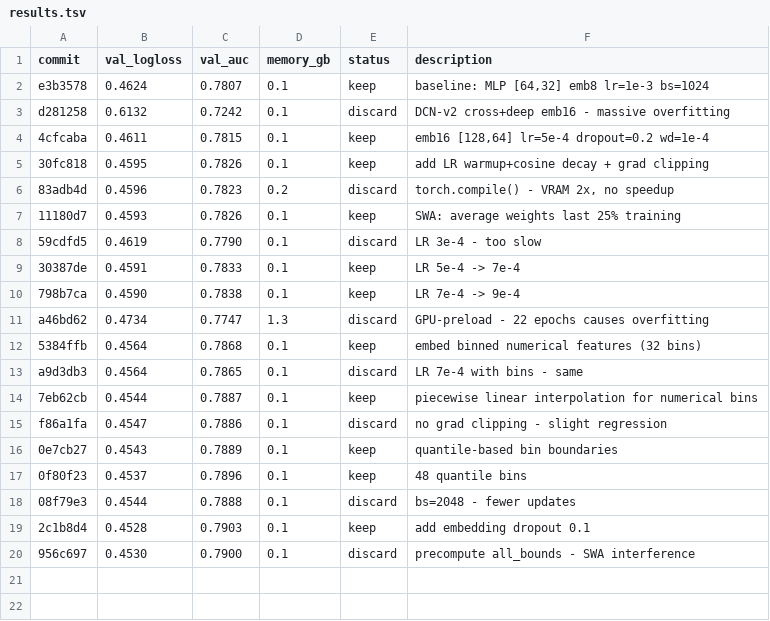
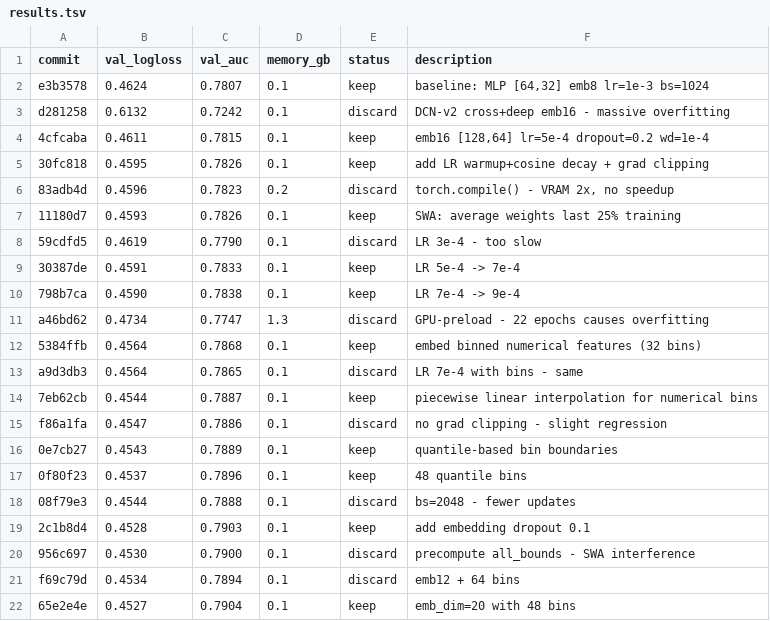
Before and after one commit to ggruschka/autoresearch-equativ-demo, a TSV file: ctr_prediction/results.tsv, drawn as a sheet.

Commit message:
Log: val_logloss=0.4527 (emb_dim=20)

```diff
--- a/ctr_prediction/results.tsv
+++ b/ctr_prediction/results.tsv
@@ -20 +20,3 @@ f86a1fa	0.4547	0.7886	0.1	discard	no grad clipping - slight regression
 956c697	0.4530	0.7900	0.1	discard	precompute all_bounds - SWA interference
+f69c79d	0.4534	0.7894	0.1	discard	emb12 + 64 bins
+65e2e4e	0.4527	0.7904	0.1	keep	emb_dim=20 with 48 bins
```
